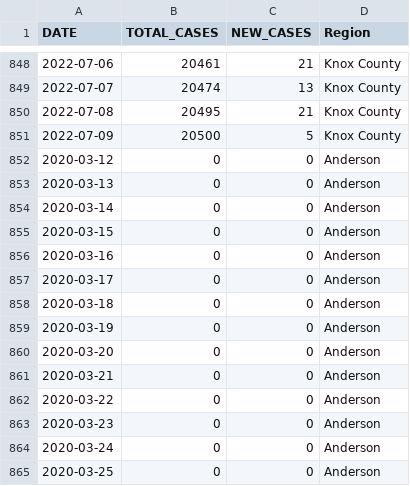
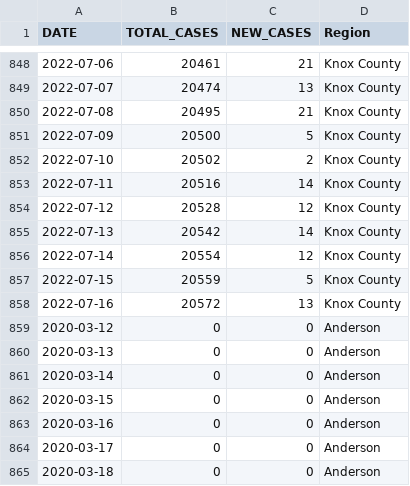
Before and after one commit to bomeara/EastTN, a CSV file: data/schoolkids_daily.csv, drawn as a sheet; only a part is shown, gaps mark what is left out; the shorter side is filled out with more unchanged rows; the diff covers the shown part only.

```diff
--- a/data/schoolkids_daily.csv
+++ b/data/schoolkids_daily.csv
@@ -851,2 +851,9 @@
 2022-07-09,20500,5,"Knox County"
+2022-07-10,20502,2,"Knox County"
+2022-07-11,20516,14,"Knox County"
+2022-07-12,20528,12,"Knox County"
+2022-07-13,20542,14,"Knox County"
+2022-07-14,20554,12,"Knox County"
+2022-07-15,20559,5,"Knox County"
+2022-07-16,20572,13,"Knox County"
 2020-03-12,0,0,"Anderson"
```
Also changed, not shown: 14 added rows and 13 edited cells elsewhere in this file, data/daily_focal.csv, docs/daily_focal.csv, 30 other files.
